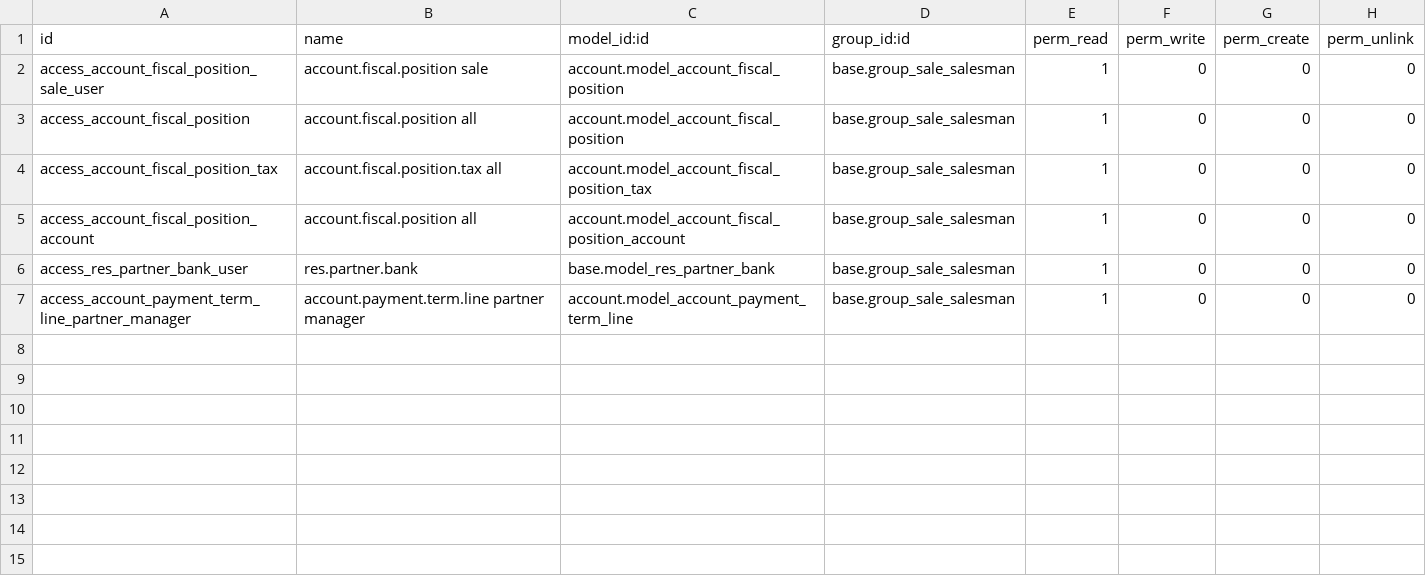
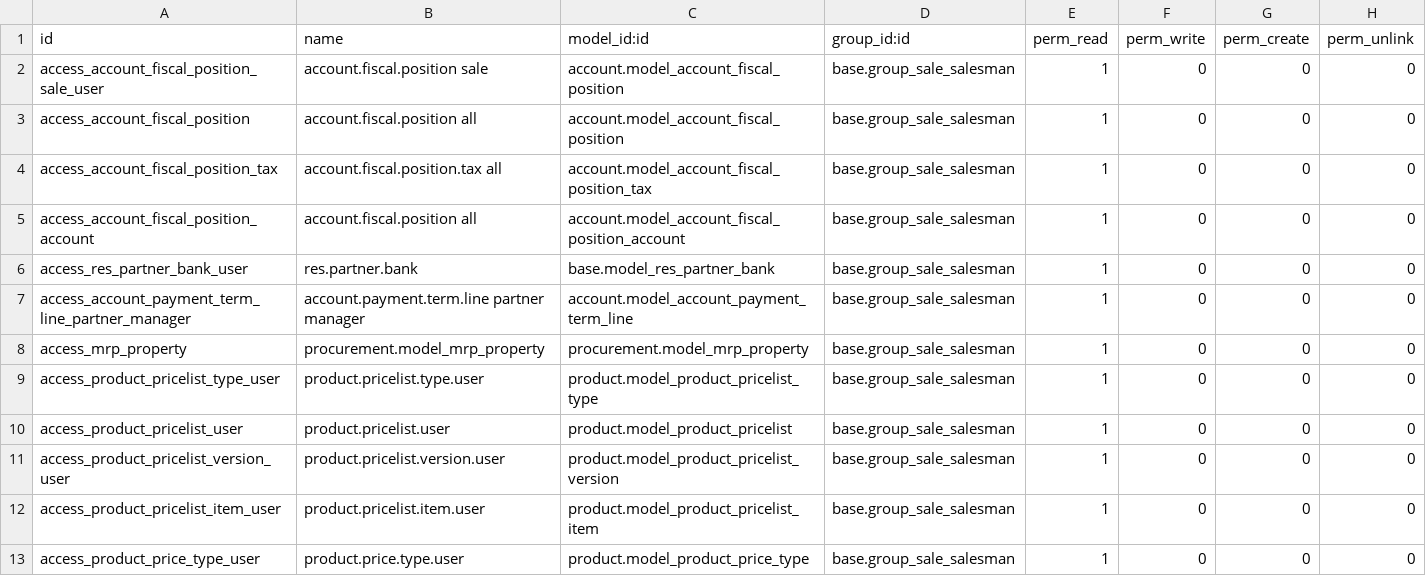
Before and after one commit to iw3hxn/LibrERP, a CSV file: sale_order_confirm/security/ir.model.access.csv, drawn as a sheet; the diff names each change by its address in the sheet, - before the commit and + after, or states it on an @@ line.

Commit message:
multy FIX, change security for non have employee. Also add sequence on business unit

```diff
--- a/sale_order_confirm/security/ir.model.access.csv
+++ b/sale_order_confirm/security/ir.model.access.csv
+row 8: access_mrp_property | procurement.model_mrp_property | procurement.model_mrp_property | base.group_sale_salesman | 1 | 0 | 0 | 0
+row 9: access_product_pricelist_type_user | product.pricelist.type.user | product.model_product_pricelist_type | base.group_sale_salesman | 1 | 0 | 0 | 0
+row 10: access_product_pricelist_user | product.pricelist.user | product.model_product_pricelist | base.group_sale_salesman | 1 | 0 | 0 | 0
+row 11: access_product_pricelist_version_user | product.pricelist.version.user | product.model_product_pricelist_version | base.group_sale_salesman | 1 | 0 | 0 | 0
+row 12: access_product_pricelist_item_user | product.pricelist.item.user | product.model_product_pricelist_item | base.group_sale_salesman | 1 | 0 | 0 | 0
+row 13: access_product_price_type_user | product.price.type.user | product.model_product_price_type | base.group_sale_salesman | 1 | 0 | 0 | 0
```
Also changed, not shown: 8 other files.
